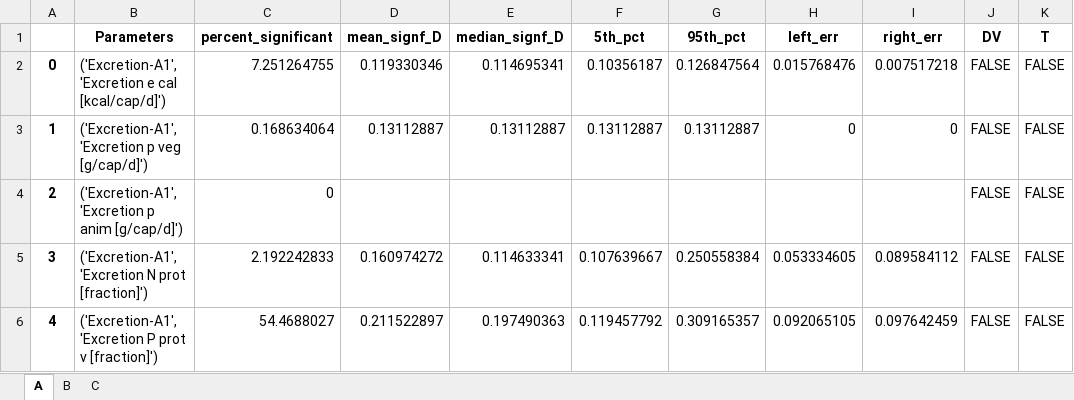
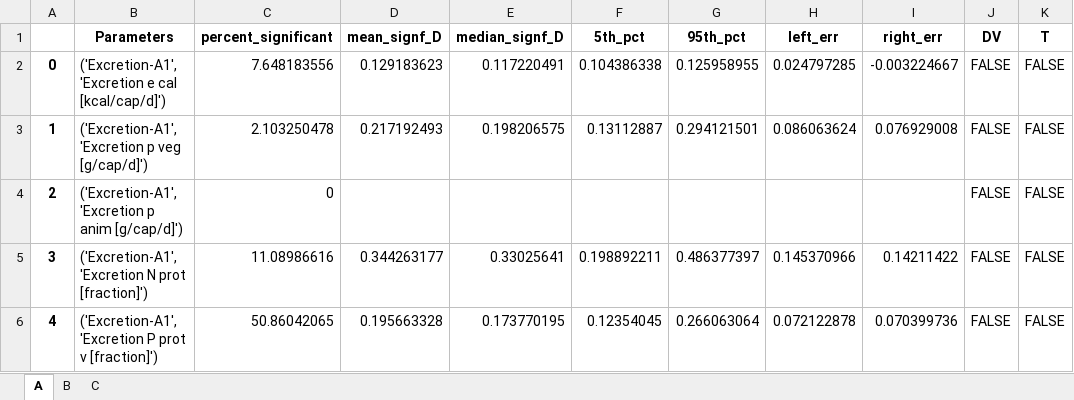
Before and after one commit to QSD-Group/DMsan, an Excel workbook: dmsan/bwaise/results/sensitivity/KS_descriptive_stats.xlsx, sheet A, drawn as a sheet; only a part is shown; values as stored, in another font and other column widths than the file's, no borders; the diff covers the shown part only; the diff names each change by its address in the sheet, - before the commit and + after, or states it on an @@ line.

```diff
--- a/dmsan/bwaise/results/sensitivity/KS_descriptive_stats.xlsx (sheet A)
+++ b/dmsan/bwaise/results/sensitivity/KS_descriptive_stats.xlsx (sheet A)
-C2 (percent_significant): 7.251264755
+C2 (percent_significant): 7.648183556
-D2 (mean_signf_D): 0.119330346
+D2 (mean_signf_D): 0.129183623
-E2 (median_signf_D): 0.114695341
+E2 (median_signf_D): 0.117220491
-F2 (5th_pct): 0.10356187
+F2 (5th_pct): 0.104386338
-G2 (95th_pct): 0.126847564
+G2 (95th_pct): 0.125958955
-H2 (left_err): 0.015768476
+H2 (left_err): 0.024797285
-I2 (right_err): 0.007517218
+I2 (right_err): -0.003224667
-C3 (percent_significant): 0.168634064
+C3 (percent_significant): 2.103250478
-D3 (mean_signf_D): 0.13112887
+D3 (mean_signf_D): 0.217192493
-E3 (median_signf_D): 0.13112887
+E3 (median_signf_D): 0.198206575
-G3 (95th_pct): 0.13112887
+G3 (95th_pct): 0.294121501
-H3 (left_err): 0
+H3 (left_err): 0.086063624
-I3 (right_err): 0
+I3 (right_err): 0.076929008
-C5 (percent_significant): 2.192242833
+C5 (percent_significant): 11.08986616
-D5 (mean_signf_D): 0.160974272
+D5 (mean_signf_D): 0.344263177
-E5 (median_signf_D): 0.114633341
+E5 (median_signf_D): 0.33025641
-F5 (5th_pct): 0.107639667
+F5 (5th_pct): 0.198892211
-G5 (95th_pct): 0.250558384
+G5 (95th_pct): 0.486377397
-H5 (left_err): 0.053334605
+H5 (left_err): 0.145370966
-I5 (right_err): 0.089584112
+I5 (right_err): 0.14211422
-C6 (percent_significant): 54.4688027
+C6 (percent_significant): 50.86042065
-D6 (mean_signf_D): 0.211522897
+D6 (mean_signf_D): 0.195663328
-E6 (median_signf_D): 0.197490363
+E6 (median_signf_D): 0.173770195
-F6 (5th_pct): 0.119457792
+F6 (5th_pct): 0.12354045
-G6 (95th_pct): 0.309165357
+G6 (95th_pct): 0.266063064
-H6 (left_err): 0.092065105
+H6 (left_err): 0.072122878
-I6 (right_err): 0.097642459
+I6 (right_err): 0.070399736
```
Also changed, not shown: 1060 edited cells elsewhere in this sheet, sheet B, sheet C, dmsan/bwaise/results/Global_weights.xlsx, dmsan/bwaise/results/sensitivity/KS_weights_vs_topX.xlsx, 29 other files.
